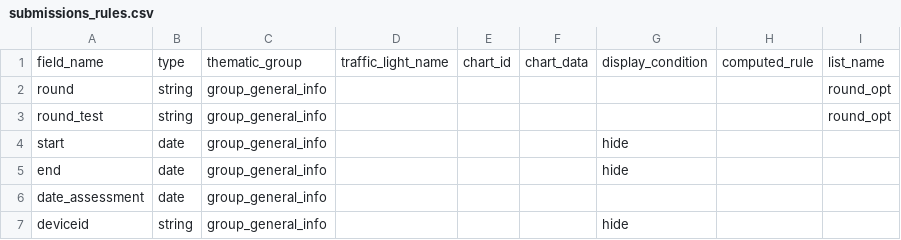
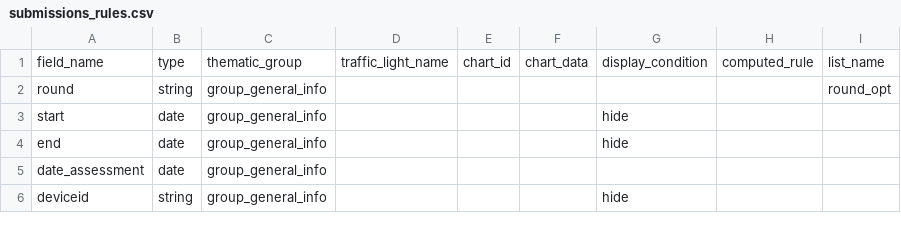
Before and after one commit to GDS-ODSSS/opsmaps, a CSV file: ukraine_test/FDF_R12/submissions_rules.csv, drawn as a sheet; only a part is shown; the diff names each change by its address in the sheet, - before the commit and + after, or states it on an @@ line.

Commit message:
Update submissions_rules.csv

```diff
--- a/ukraine_test/FDF_R12/submissions_rules.csv
+++ b/ukraine_test/FDF_R12/submissions_rules.csv
-row 3: round_test | string | group_general_info |  |  |  |  |  | round_opt
```
